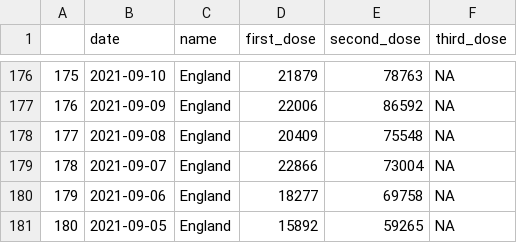
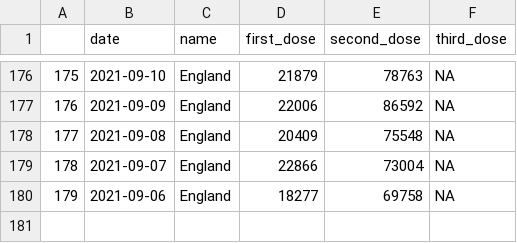
Before and after one commit to GWilloughby99/covid-automation, a CSV file: raw-data/vaccines_last_six_months.csv, drawn as a sheet; only a part is shown, gaps mark what is left out.

```diff
--- a/raw-data/vaccines_last_six_months.csv
+++ b/raw-data/vaccines_last_six_months.csv
@@ -180,2 +180 @@
 "179","2021-09-06","England",18277,69758,NA
-"180","2021-09-05","England",15892,59265,NA
```
Also changed, not shown: raw-data/cases_south_africa.csv, raw-data/local_authority_case_rates.csv, 4 other files.
